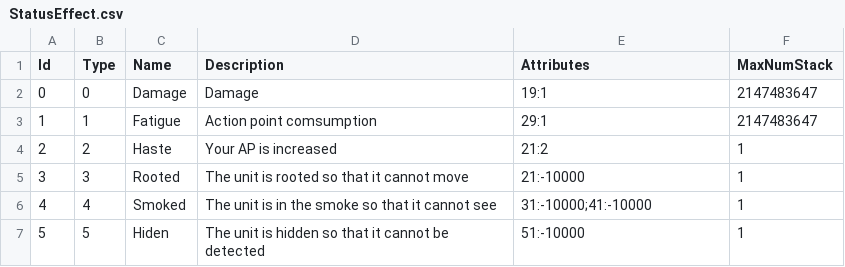
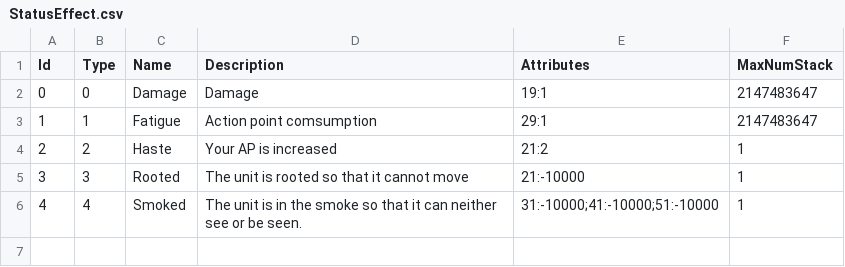
Before and after one commit to RobinSetsuna/Sleight-of-Hand, a CSV file: src/SleightOfHands/Assets/StreamingAssets/Tables/StatusEffect.csv, drawn as a sheet.

```diff
--- a/src/SleightOfHands/Assets/StreamingAssets/Tables/StatusEffect.csv
+++ b/src/SleightOfHands/Assets/StreamingAssets/Tables/StatusEffect.csv
@@ -5,3 +5,2 @@ Id,Type,Name,Description,Attributes,MaxNumStack
 3,3,Rooted,The unit is rooted so that it cannot move,21:-10000,1
-4,4,Smoked,The unit is in the smoke so that it cannot see,31:-10000;41:-10000,1
-5,5,Hiden,The unit is hidden so that it cannot be detected, 51:-10000, 1
+4,4,Smoked,The unit is in the smoke so that it can neither see or be seen.,31:-10000;41:-10000;51:-10000,1
```
Also changed, not shown: 11 other files.
